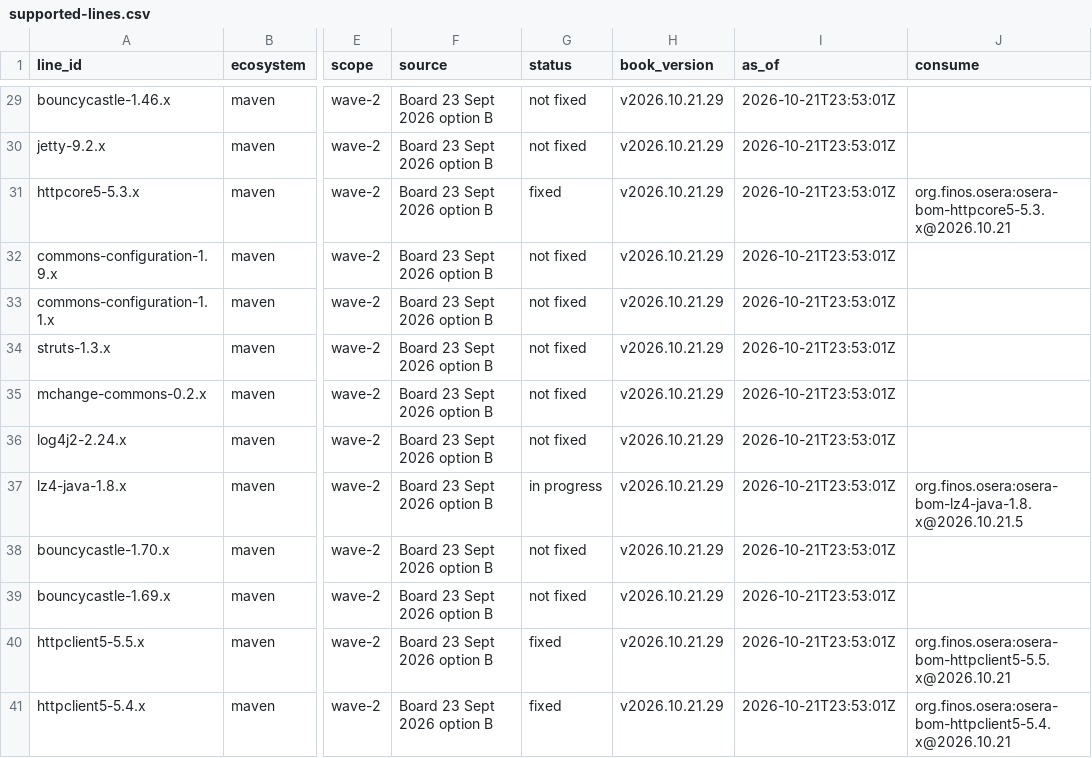
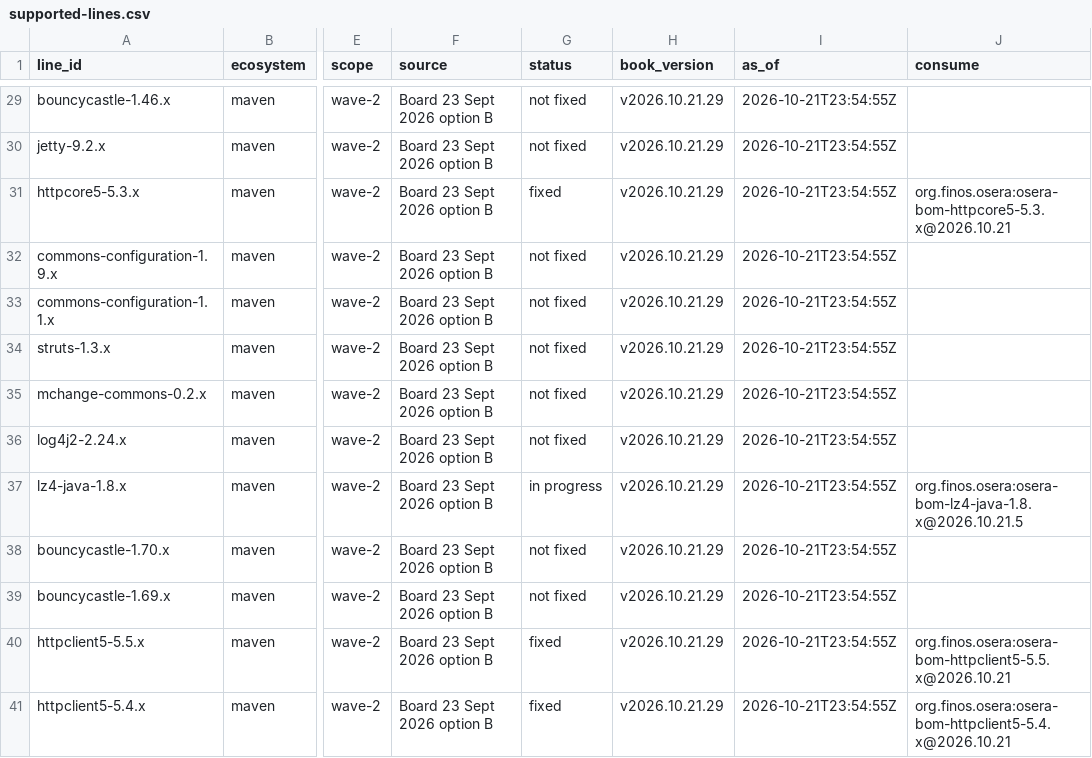
Before and after one commit to finos-osera-forks/backlog, a CSV file: supported-lines.csv, drawn as a sheet; only a part is shown, gaps mark what is left out; the diff covers the shown part only; the diff names each change by its address in the sheet, - before the commit and + after, or states it on an @@ line.

```diff
--- a/supported-lines.csv
+++ b/supported-lines.csv
-I29:I41 (as_of): 2026-10-21T23:53:01Z
+I29:I41 (as_of): 2026-10-21T23:54:55Z
```
Also changed, not shown: 29 edited cells elsewhere in this file, 21 other files.
